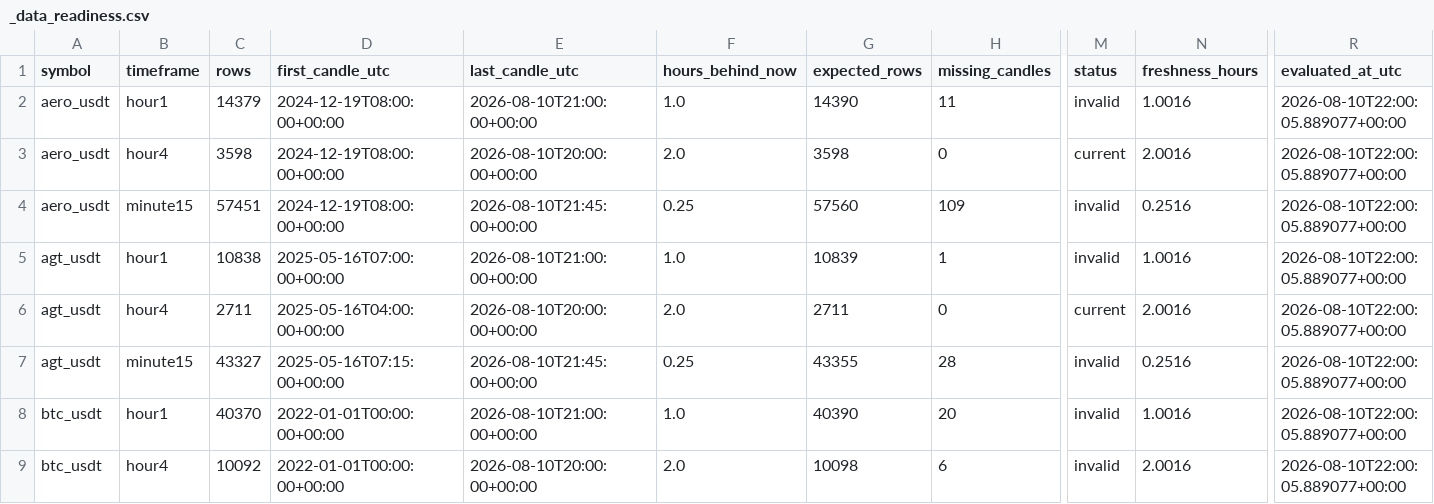
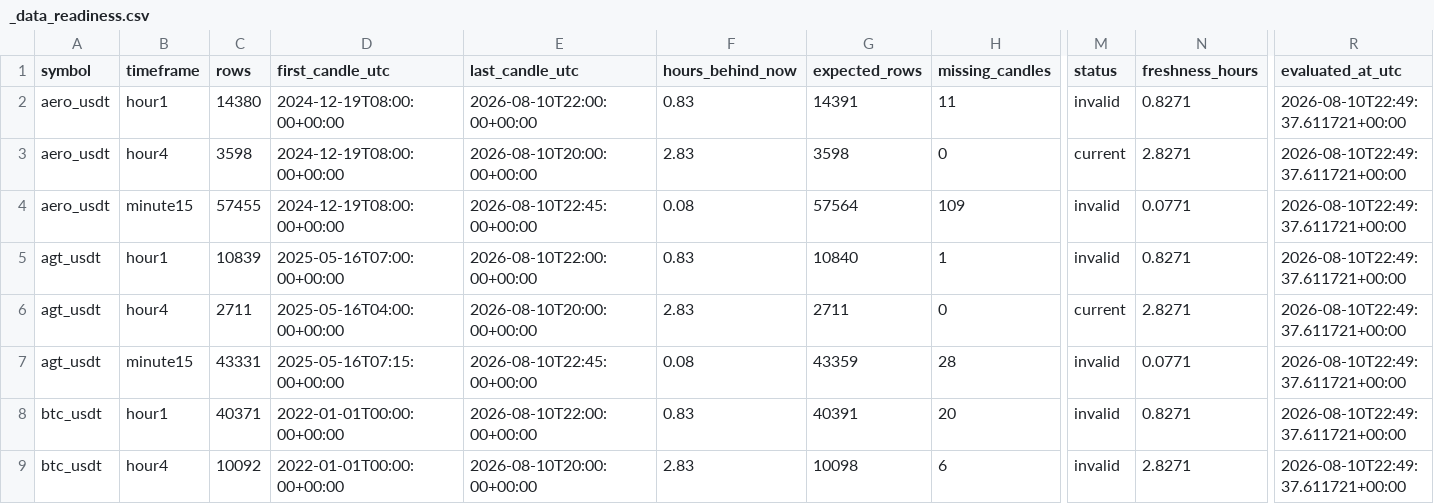
Before and after one commit to saladinayoubi1/lbank-research-automation, a CSV file: data/market/_data_readiness.csv, drawn as a sheet; only a part is shown, gaps mark what is left out; the diff covers the shown part only; the diff names each change by its address in the sheet, - before the commit and + after, or states it on an @@ line.

```diff
--- a/data/market/_data_readiness.csv
+++ b/data/market/_data_readiness.csv
-C2 (rows): 14379
+C2 (rows): 14380
-E2 (last_candle_utc): 2026-08-10T21:00:00+00:00
+E2 (last_candle_utc): 2026-08-10T22:00:00+00:00
-F2 (hours_behind_now): 1.0
+F2 (hours_behind_now): 0.83
-G2 (expected_rows): 14390
+G2 (expected_rows): 14391
-N2 (freshness_hours): 1.0016
+N2 (freshness_hours): 0.8271
-R2:R9 (evaluated_at_utc): 2026-08-10T22:00:05.889077+00:00
+R2:R9 (evaluated_at_utc): 2026-08-10T22:49:37.611721+00:00
-F3 (hours_behind_now): 2.0
+F3 (hours_behind_now): 2.83
-N3 (freshness_hours): 2.0016
+N3 (freshness_hours): 2.8271
-C4 (rows): 57451
+C4 (rows): 57455
-E4 (last_candle_utc): 2026-08-10T21:45:00+00:00
+E4 (last_candle_utc): 2026-08-10T22:45:00+00:00
-F4 (hours_behind_now): 0.25
+F4 (hours_behind_now): 0.08
-G4 (expected_rows): 57560
+G4 (expected_rows): 57564
-N4 (freshness_hours): 0.2516
+N4 (freshness_hours): 0.0771
-C5 (rows): 10838
+C5 (rows): 10839
-E5 (last_candle_utc): 2026-08-10T21:00:00+00:00
+E5 (last_candle_utc): 2026-08-10T22:00:00+00:00
-F5 (hours_behind_now): 1.0
+F5 (hours_behind_now): 0.83
-G5 (expected_rows): 10839
+G5 (expected_rows): 10840
-N5 (freshness_hours): 1.0016
+N5 (freshness_hours): 0.8271
-F6 (hours_behind_now): 2.0
+F6 (hours_behind_now): 2.83
-N6 (freshness_hours): 2.0016
+N6 (freshness_hours): 2.8271
-C7 (rows): 43327
+C7 (rows): 43331
-E7 (last_candle_utc): 2026-08-10T21:45:00+00:00
+E7 (last_candle_utc): 2026-08-10T22:45:00+00:00
-F7 (hours_behind_now): 0.25
+F7 (hours_behind_now): 0.08
-G7 (expected_rows): 43355
+G7 (expected_rows): 43359
-N7 (freshness_hours): 0.2516
+N7 (freshness_hours): 0.0771
-C8 (rows): 40370
+C8 (rows): 40371
-E8 (last_candle_utc): 2026-08-10T21:00:00+00:00
+E8 (last_candle_utc): 2026-08-10T22:00:00+00:00
-F8 (hours_behind_now): 1.0
+F8 (hours_behind_now): 0.83
-G8 (expected_rows): 40390
+G8 (expected_rows): 40391
-N8 (freshness_hours): 1.0016
+N8 (freshness_hours): 0.8271
-F9 (hours_behind_now): 2.0
+F9 (hours_behind_now): 2.83
-N9 (freshness_hours): 2.0016
+N9 (freshness_hours): 2.8271
```
Also changed, not shown: 66 edited cells elsewhere in this file, data/market/_backfill_status.csv, 19 other files.
